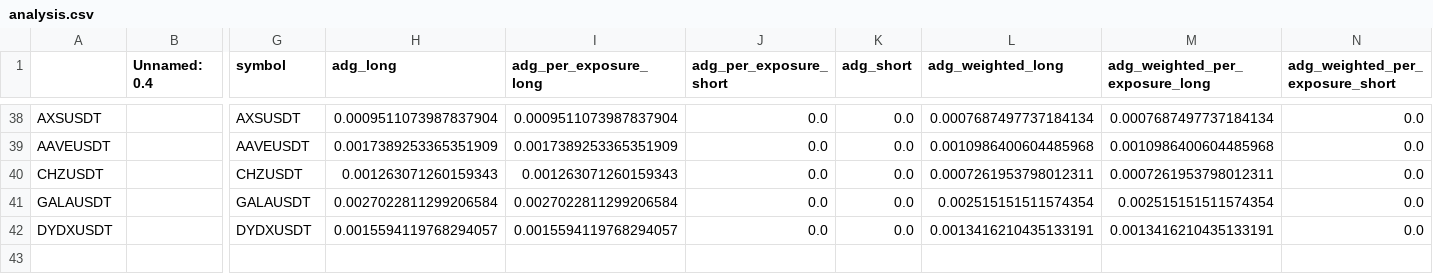
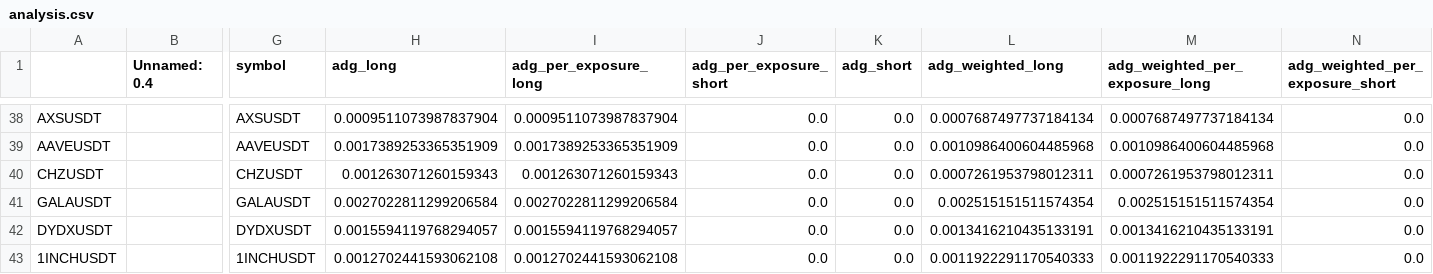
Before and after one commit to protoad56/passivbot_configs, a CSV file: optimized/logs/analysis.csv, drawn as a sheet; only a part is shown, gaps mark what is left out; rows hold the shown columns only; the diff names each change by its address in the sheet, - before the commit and + after, or states it on an @@ line.

Commit message:
Update 1INCHUSDT.json at 2024-04-12_17-53-32 bestfile_scores 0.0006156183190900611 bestfile_sharp 0.1541228625535228

```diff
--- a/optimized/logs/analysis.csv
+++ b/optimized/logs/analysis.csv
+row 43: 1INCHUSDT |  | 1INCHUSDT | 0.0012702441593062108 | 0.0012702441593062108 | 0.0 | 0.0 | 0.0011922291170540333 | 0.0011922291170540333 | 0.0
```
Also changed, not shown: 2 other files.
